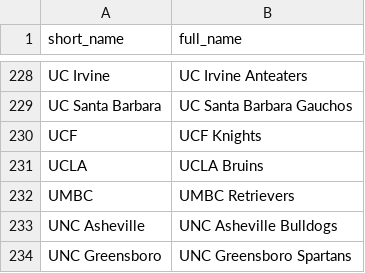
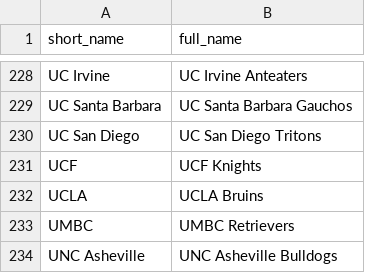
Before and after one commit to jakesanghavi/TDP_March_Tournament_2025, a CSV file: ncaa_name_mapper.csv, drawn as a sheet; only a part is shown, gaps mark what is left out; the shorter side is filled out with more unchanged rows.

Commit message:
Update ncaa_name_mapper.csv

```diff
--- a/ncaa_name_mapper.csv
+++ b/ncaa_name_mapper.csv
@@ -229,2 +229,3 @@ UC Irvine,UC Irvine Anteaters
 UC Santa Barbara,UC Santa Barbara Gauchos
+UC San Diego,UC San Diego Tritons
 UCF,UCF Knights
```
